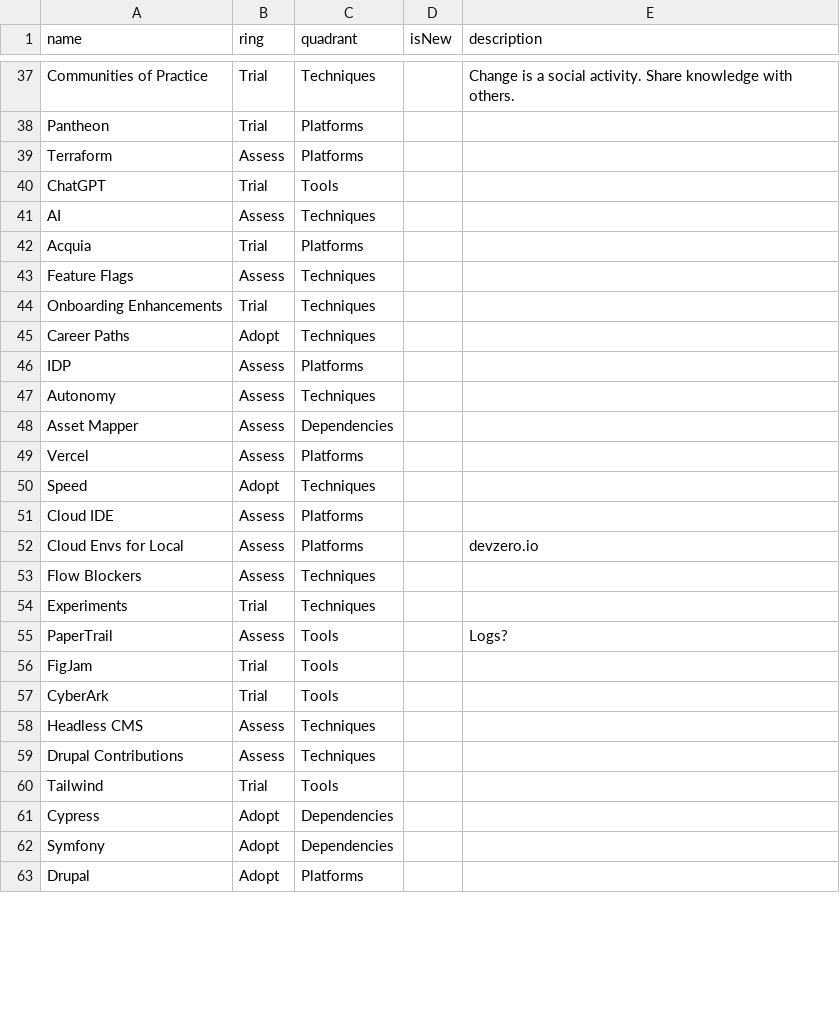
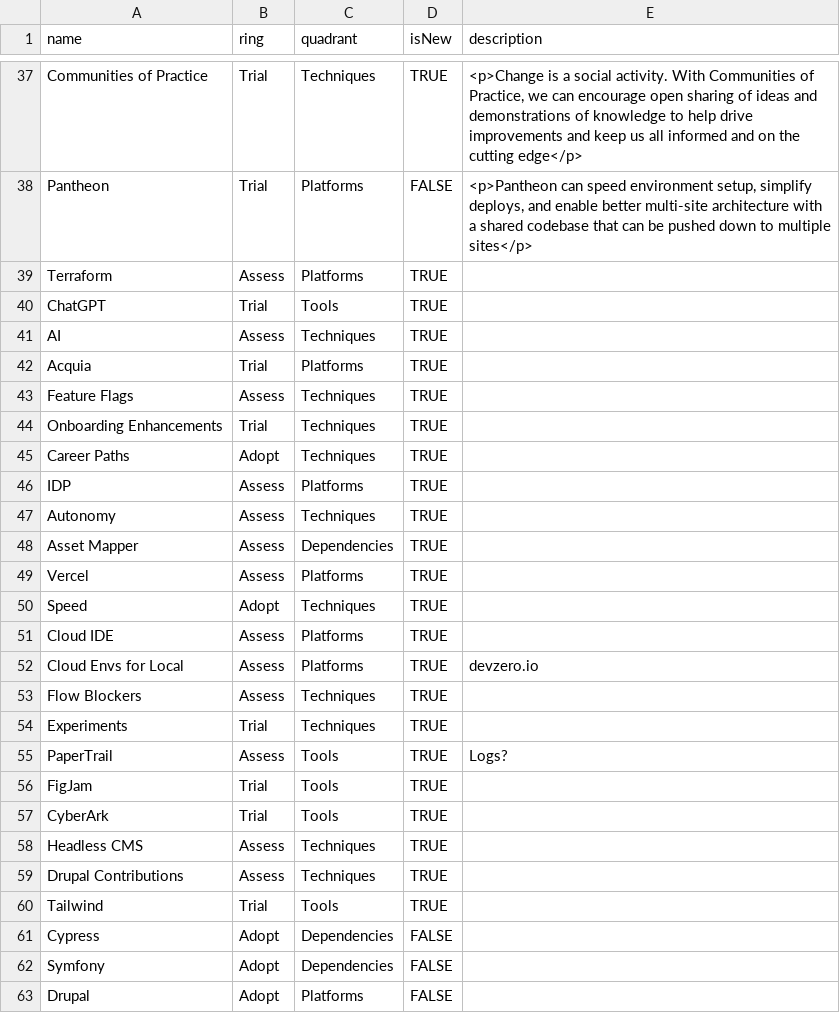
Before and after one commit to shanegiroux/radar, a CSV file: radar.csv, drawn as a sheet; only a part is shown, gaps mark what is left out; the diff covers the shown part only; the diff names each change by its address in the sheet, - before the commit and + after, or states it on an @@ line.

Commit message:
Adjust some descriptions

```diff
--- a/radar.csv
+++ b/radar.csv
-D37 (isNew): (empty)
+D37 (isNew): TRUE
-E37 (description): Change is a social activity. Share knowledge with others.
+E37 (description): <p>Change is a social activity. With Communities of Practice, we can encourage open sharing of ideas and demonstrations of knowledge to help drive improvements and keep us all informed and on the cutting edge</p>
-D38 (isNew): (empty)
+D38 (isNew): FALSE
-E38 (description): (empty)
+E38 (description): <p>Pantheon can speed environment setup, simplify deploys, and enable better multi-site architecture with a shared codebase that can be pushed down to multiple sites</p>
-D39:D60 (isNew): (empty)
+D39:D60 (isNew): TRUE
-D61:D63 (isNew): (empty)
+D61:D63 (isNew): FALSE
```
Also changed, not shown: 50 edited cells elsewhere in this file.
